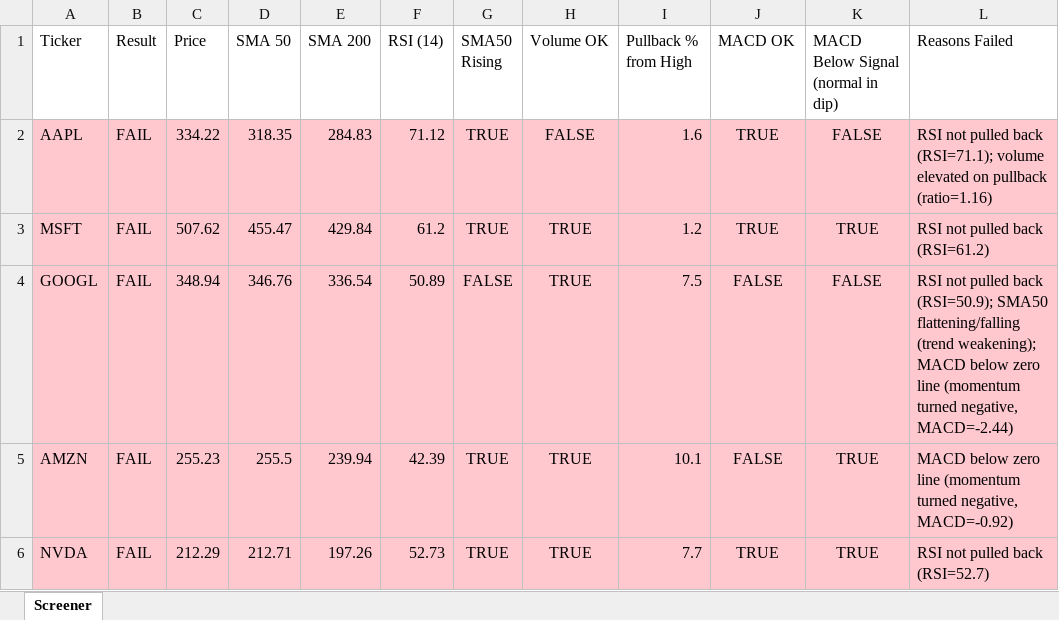
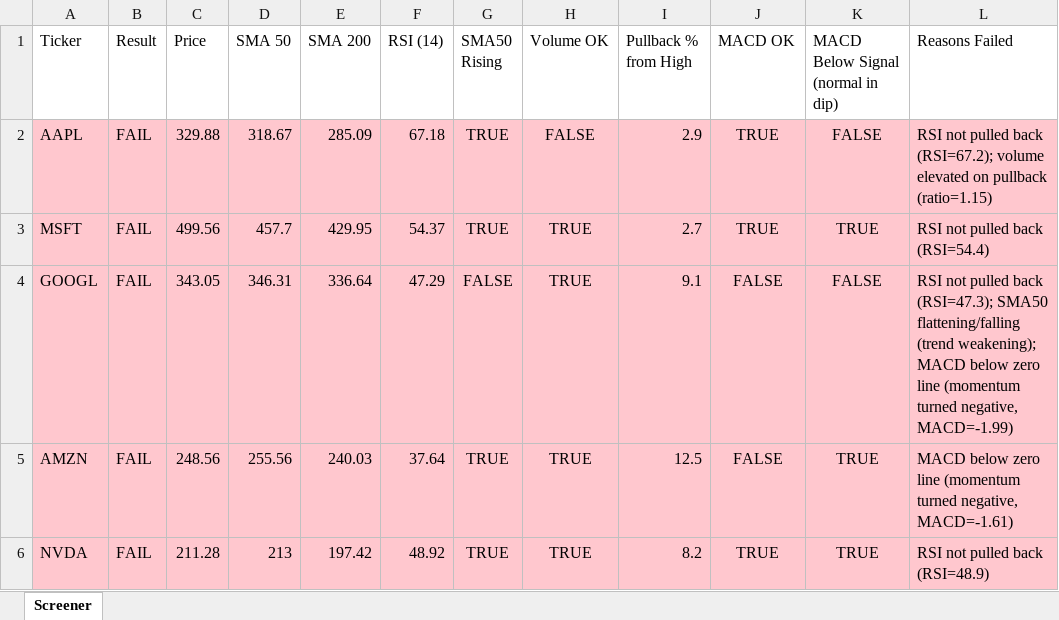
Before and after one commit to Spiky0315/Stock-screener, an Excel workbook: Output/screener_results.xlsx, sheet Screener, drawn as a sheet; only a part is shown; values as stored, in another font and other column widths than the file's, no borders; the diff covers the shown part only; the diff names each change by its address in the sheet, - before the commit and + after, or states it on an @@ line.

```diff
--- a/Output/screener_results.xlsx (sheet Screener)
+++ b/Output/screener_results.xlsx (sheet Screener)
-C2 (Price): 334.22
+C2 (Price): 329.88
-D2 (SMA 50): 318.35
+D2 (SMA 50): 318.67
-E2 (SMA 200): 284.83
+E2 (SMA 200): 285.09
-F2 (RSI (14)): 71.12
+F2 (RSI (14)): 67.18
-I2 (Pullback % from High): 1.6
+I2 (Pullback % from High): 2.9
-L2 (Reasons Failed): …pulled back (RSI=71.1); volume elevated on pullback (ratio=1.16)
+L2 (Reasons Failed): …pulled back (RSI=67.2); volume elevated on pullback (ratio=1.15)
-C3 (Price): 507.62
+C3 (Price): 499.56
-D3 (SMA 50): 455.47
+D3 (SMA 50): 457.7
-E3 (SMA 200): 429.84
+E3 (SMA 200): 429.95
-F3 (RSI (14)): 61.2
+F3 (RSI (14)): 54.37
-I3 (Pullback % from High): 1.2
+I3 (Pullback % from High): 2.7
-L3 (Reasons Failed): RSI not pulled back (RSI=61.2)
+L3 (Reasons Failed): RSI not pulled back (RSI=54.4)
-C4 (Price): 348.94
+C4 (Price): 343.05
-D4 (SMA 50): 346.76
+D4 (SMA 50): 346.31
-E4 (SMA 200): 336.54
+E4 (SMA 200): 336.64
-F4 (RSI (14)): 50.89
+F4 (RSI (14)): 47.29
-I4 (Pullback % from High): 7.5
+I4 (Pullback % from High): 9.1
-L4 (Reasons Failed): …pulled back (RSI=50.9); SMA50 flattening/falling (trend weakening); MACD below zero line (momentum turned negative, MACD=-2.44)
+L4 (Reasons Failed): …pulled back (RSI=47.3); SMA50 flattening/falling (trend weakening); MACD below zero line (momentum turned negative, MACD=-1.99)
-C5 (Price): 255.23
+C5 (Price): 248.56
-D5 (SMA 50): 255.5
+D5 (SMA 50): 255.56
-E5 (SMA 200): 239.94
+E5 (SMA 200): 240.03
-F5 (RSI (14)): 42.39
+F5 (RSI (14)): 37.64
-I5 (Pullback % from High): 10.1
+I5 (Pullback % from High): 12.5
-L5 (Reasons Failed): …turned negative, MACD=-0.92)
+L5 (Reasons Failed): …turned negative, MACD=-1.61)
-C6 (Price): 212.29
+C6 (Price): 211.28
-D6 (SMA 50): 212.71
+D6 (SMA 50): 213
-E6 (SMA 200): 197.26
+E6 (SMA 200): 197.42
-F6 (RSI (14)): 52.73
+F6 (RSI (14)): 48.92
-I6 (Pullback % from High): 7.7
+I6 (Pullback % from High): 8.2
-L6 (Reasons Failed): RSI not pulled back (RSI=52.7)
+L6 (Reasons Failed): RSI not pulled back (RSI=48.9)
```
Also changed, not shown: 12 edited cells elsewhere in this sheet.
